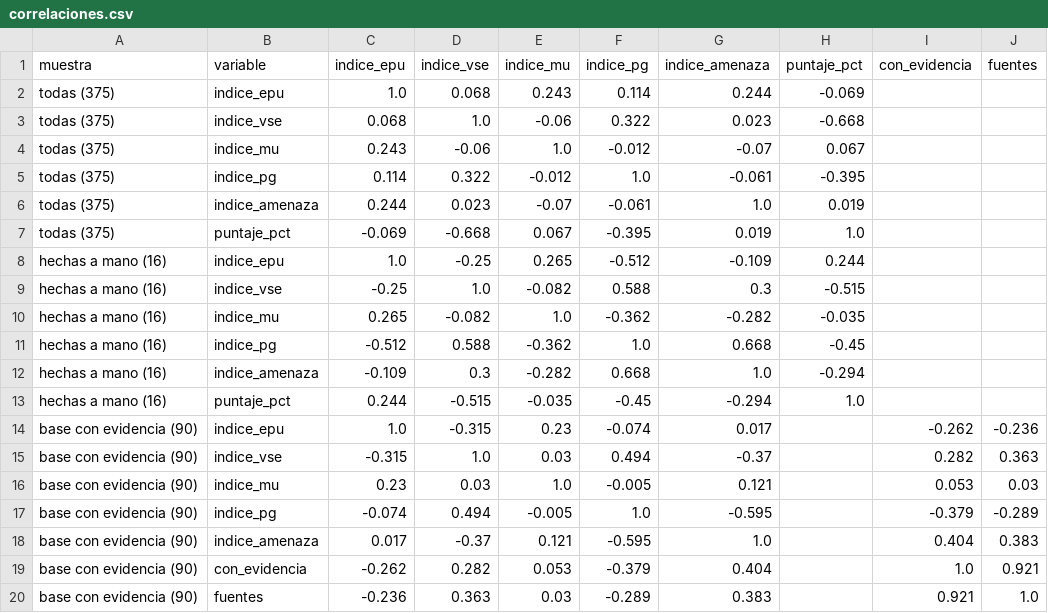
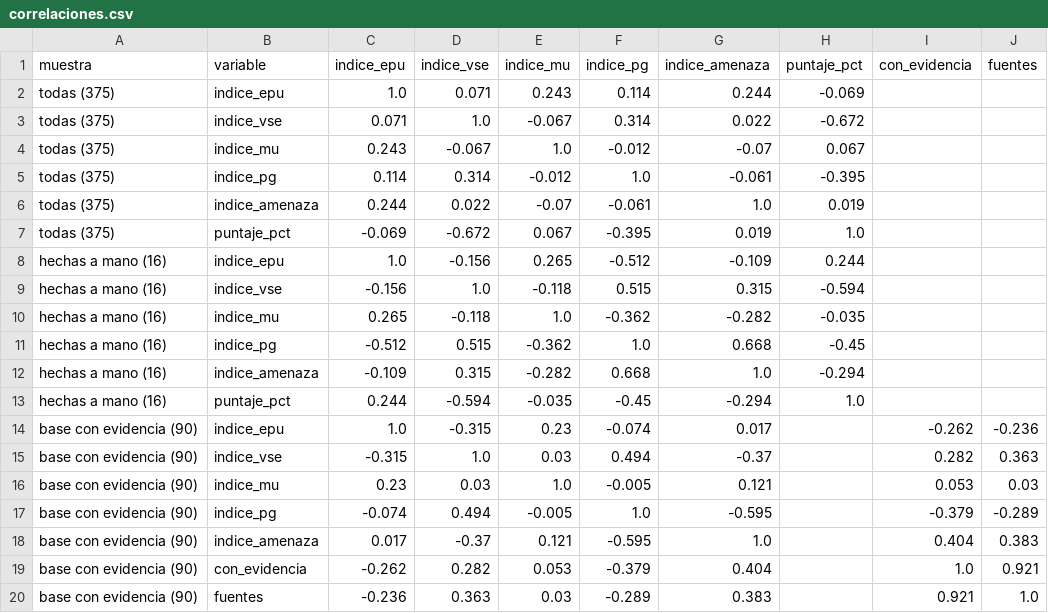
Before and after one commit to MarcosSantiago1/Word-Data, a CSV file: etl/enfoques_urbanos/datos/correlaciones.csv, drawn as a sheet.

```diff
--- a/etl/enfoques_urbanos/datos/correlaciones.csv
+++ b/etl/enfoques_urbanos/datos/correlaciones.csv
@@ -1,14 +1,14 @@
 muestra,variable,indice_epu,indice_vse,indice_mu,indice_pg,indice_amenaza,puntaje_pct,con_evidencia,fuentes
-todas (375),indice_epu,1.0,0.068,0.243,0.114,0.244,-0.069,,
-todas (375),indice_vse,0.068,1.0,-0.06,0.322,0.023,-0.668,,
-todas (375),indice_mu,0.243,-0.06,1.0,-0.012,-0.07,0.067,,
-todas (375),indice_pg,0.114,0.322,-0.012,1.0,-0.061,-0.395,,
-todas (375),indice_amenaza,0.244,0.023,-0.07,-0.061,1.0,0.019,,
-todas (375),puntaje_pct,-0.069,-0.668,0.067,-0.395,0.019,1.0,,
-hechas a mano (16),indice_epu,1.0,-0.25,0.265,-0.512,-0.109,0.244,,
-hechas a mano (16),indice_vse,-0.25,1.0,-0.082,0.588,0.3,-0.515,,
-hechas a mano (16),indice_mu,0.265,-0.082,1.0,-0.362,-0.282,-0.035,,
-hechas a mano (16),indice_pg,-0.512,0.588,-0.362,1.0,0.668,-0.45,,
-hechas a mano (16),indice_amenaza,-0.109,0.3,-0.282,0.668,1.0,-0.294,,
-hechas a mano (16),puntaje_pct,0.244,-0.515,-0.035,-0.45,-0.294,1.0,,
+todas (375),indice_epu,1.0,0.071,0.243,0.114,0.244,-0.069,,
+todas (375),indice_vse,0.071,1.0,-0.067,0.314,0.022,-0.672,,
+todas (375),indice_mu,0.243,-0.067,1.0,-0.012,-0.07,0.067,,
+todas (375),indice_pg,0.114,0.314,-0.012,1.0,-0.061,-0.395,,
+todas (375),indice_amenaza,0.244,0.022,-0.07,-0.061,1.0,0.019,,
+todas (375),puntaje_pct,-0.069,-0.672,0.067,-0.395,0.019,1.0,,
+hechas a mano (16),indice_epu,1.0,-0.156,0.265,-0.512,-0.109,0.244,,
+hechas a mano (16),indice_vse,-0.156,1.0,-0.118,0.515,0.315,-0.594,,
+hechas a mano (16),indice_mu,0.265,-0.118,1.0,-0.362,-0.282,-0.035,,
+hechas a mano (16),indice_pg,-0.512,0.515,-0.362,1.0,0.668,-0.45,,
+hechas a mano (16),indice_amenaza,-0.109,0.315,-0.282,0.668,1.0,-0.294,,
+hechas a mano (16),puntaje_pct,0.244,-0.594,-0.035,-0.45,-0.294,1.0,,
 base con evidencia (90),indice_epu,1.0,-0.315,0.23,-0.074,0.017,,-0.262,-0.236
```
Also changed, not shown: etl/enfoques_urbanos/datos/consistencia_indices.csv, etl/enfoques_urbanos/datos/diccionario_indicadores.csv, 16 other files.
